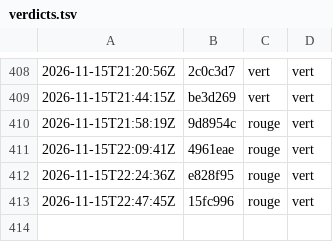
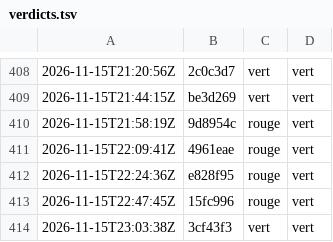
Before and after one commit to g-pliberal/retraitecomptenotionelle, a TSV file: .github/verdicts.tsv, drawn as a sheet; only a part is shown, gaps mark what is left out.

```diff
--- a/.github/verdicts.tsv
+++ b/.github/verdicts.tsv
@@ -413 +413,2 @@
 2026-11-15T22:47:45Z	15fc996	rouge	vert
+2026-11-15T23:03:38Z	3cf43f3	vert	vert
```
Also changed, not shown: .github/durees_suite.tsv, 1 other file.
